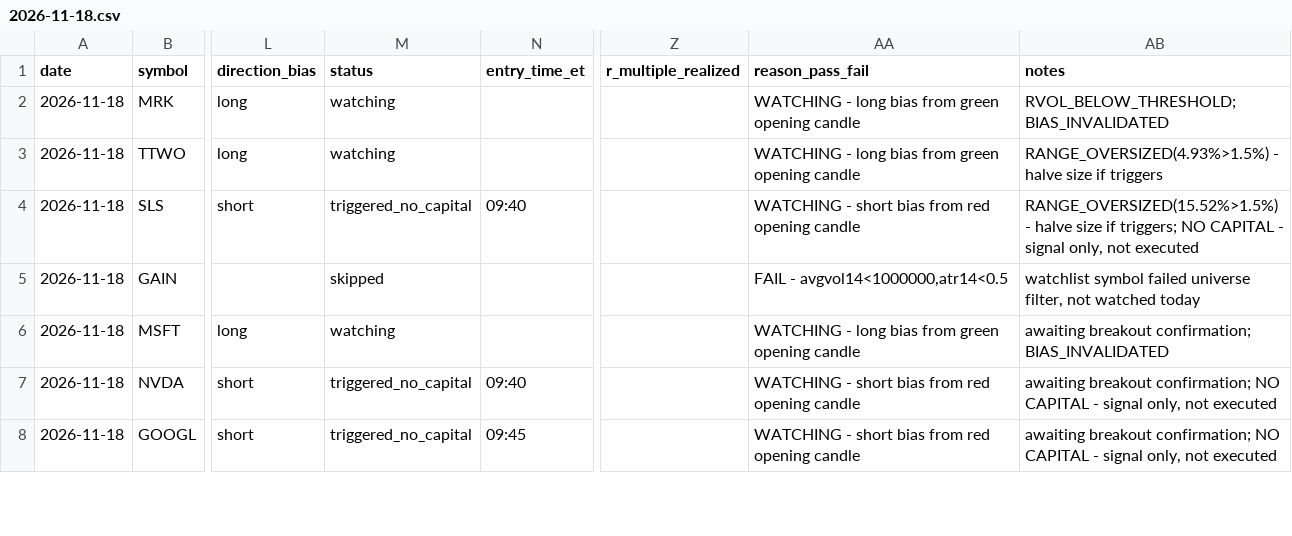
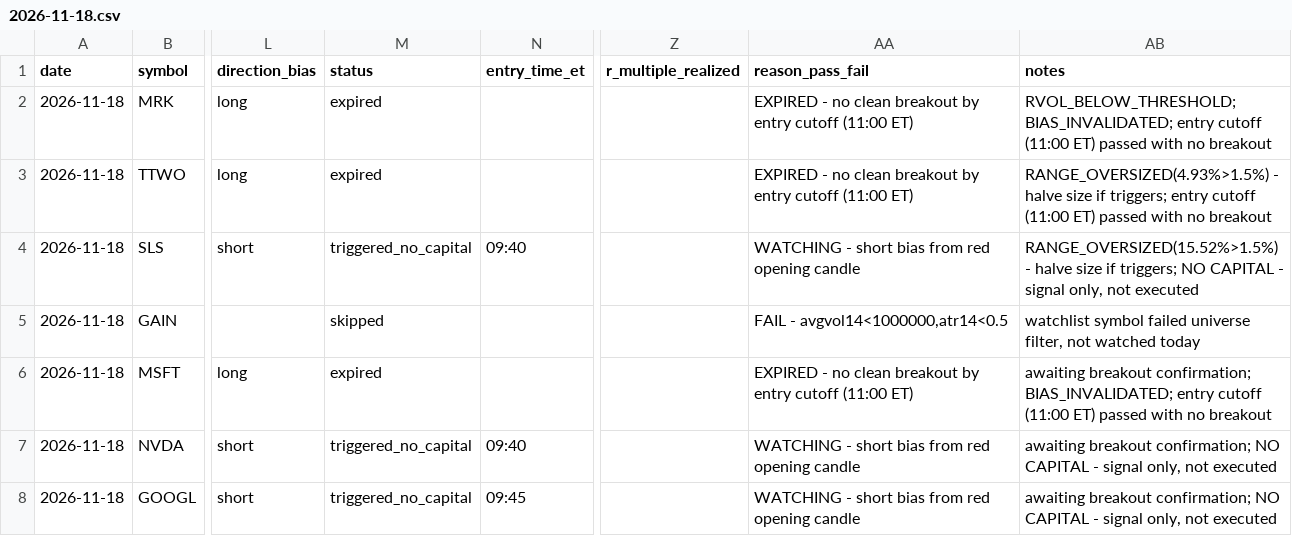
Before and after one commit to ssb0004-byte/trading, a CSV file: logs/trades/2026-11-18.csv, drawn as a sheet; only a part is shown, gaps mark what is left out; the diff covers the shown part only; the diff names each change by its address in the sheet, - before the commit and + after, or states it on an @@ line.

```diff
--- a/logs/trades/2026-11-18.csv
+++ b/logs/trades/2026-11-18.csv
-M2:M3 (status): watching
+M2:M3 (status): expired
-AA2:AA3 (reason_pass_fail): WATCHING - long bias from green opening candle
+AA2:AA3 (reason_pass_fail): EXPIRED - no clean breakout by entry cutoff (11:00 ET)
-AB2 (notes): RVOL_BELOW_THRESHOLD; BIAS_INVALIDATED
+AB2 (notes): RVOL_BELOW_THRESHOLD; BIAS_INVALIDATED; entry cutoff (11:00 ET) passed with no breakout
-AB3 (notes): …size if triggers
+AB3 (notes): …size if triggers; entry cutoff (11:00 ET) passed with no breakout
-M6 (status): watching
+M6 (status): expired
-AA6 (reason_pass_fail): WATCHING - long bias from green opening candle
+AA6 (reason_pass_fail): EXPIRED - no clean breakout by entry cutoff (11:00 ET)
-AB6 (notes): …breakout confirmation; BIAS_INVALIDATED
+AB6 (notes): …breakout confirmation; BIAS_INVALIDATED; entry cutoff (11:00 ET) passed with no breakout
```
Also changed, not shown: 37 edited cells elsewhere in this file.
